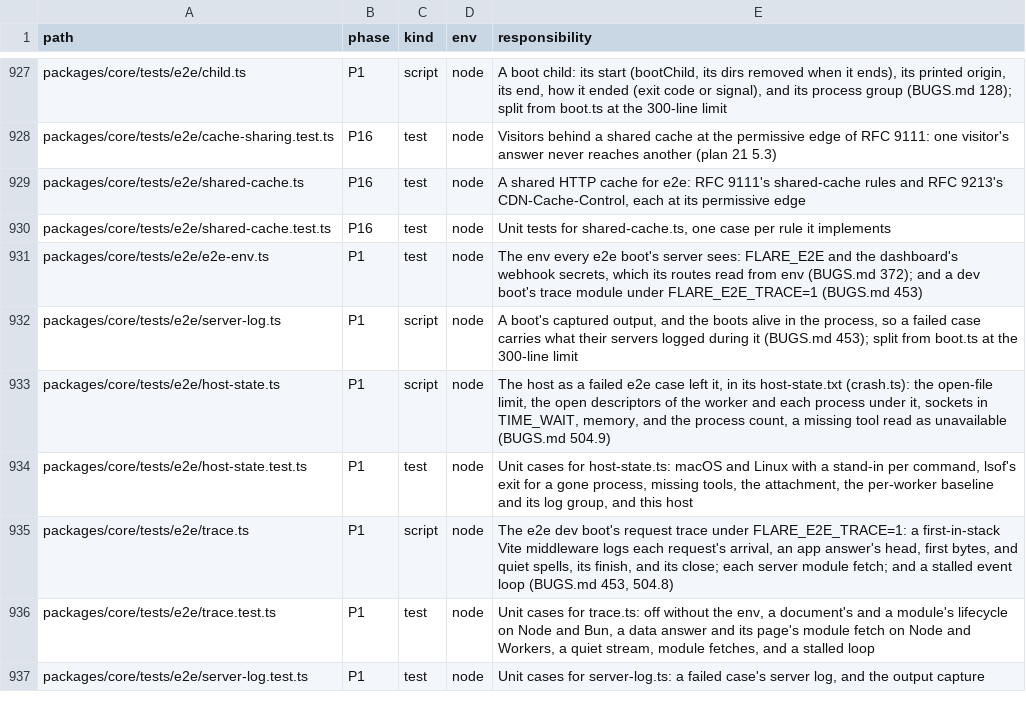
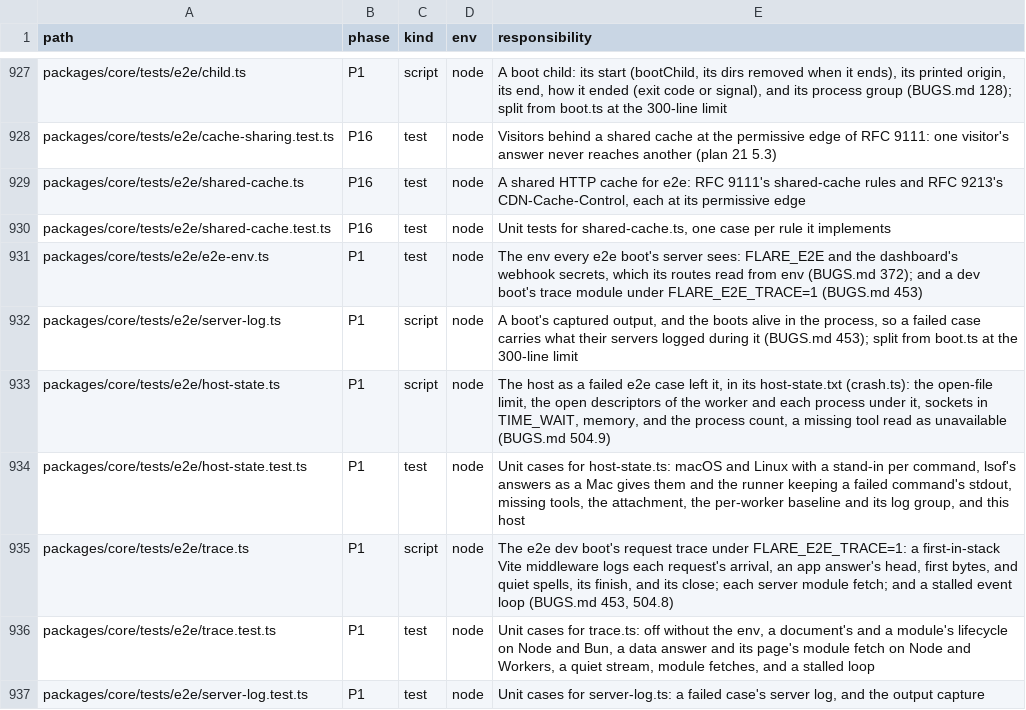
Before and after one commit to lovrozagar/flare, a TSV file: blueprint/files.tsv, drawn as a sheet; only a part is shown, gaps mark what is left out.

Commit message:
fix(bit-01): host state counts a Mac's open files from lsof's answer, whatever its exit
CI 40046162745 at c6130ab4 failed e2e-mac 1/3's unit suite on host-state.test `host state
here`: every Mac host state read `lsof: unavailable`, so no Mac run had a descriptor count.

On the Mac, lsof exits 1 for host-state's call, as the `ps` that listed the tree is gone by
the time it looks, and still prints every other process on stdout with nothing on stderr. Node's
execFile hands that stdout to its callback alone, so the rejection never carried it, and the
exit-1 branch read a stdout no real call had; the unit case built that error by hand.

The runner now puts stdout on the rejection, and any lsof answer that starts with its header
counts, whatever the exit. A gone process reads `unknown`; an answer without the header, or a
missing lsof, reads `unavailable`.

Red: host-state.test `host state run keeps stdout` ([1, undefined]) and `host state mac lsof
shapes`, the answer a Mac gives. On the Mac, `host state here` failed on Node and Bun at
c6130ab4 and passes on both with this change.

Blueprint: the host-state.test.ts row in files.tsv. BUGS 504.11, and 504.9 notes the runners'
open-file limit of 1,048,576.

```diff
--- a/blueprint/files.tsv
+++ b/blueprint/files.tsv
@@ -933,3 +933,3 @@ packages/core/tests/e2e/server-log.ts	P1	script	node	A boot's captured output, a
 packages/core/tests/e2e/host-state.ts	P1	script	node	The host as a failed e2e case left it, in its host-state.txt (crash.ts): the open-file limit, the open descriptors of the worker and each process under it, sockets in TIME_WAIT, memory, and the process count, a missing tool read as unavailable (BUGS.md 504.9)
-packages/core/tests/e2e/host-state.test.ts	P1	test	node	Unit cases for host-state.ts: macOS and Linux with a stand-in per command, lsof's exit for a gone process, missing tools, the attachment, the per-worker baseline and its log group, and this host
+packages/core/tests/e2e/host-state.test.ts	P1	test	node	Unit cases for host-state.ts: macOS and Linux with a stand-in per command, lsof's answers as a Mac gives them and the runner keeping a failed command's stdout, missing tools, the attachment, the per-worker baseline and its log group, and this host
 packages/core/tests/e2e/trace.ts	P1	script	node	The e2e dev boot's request trace under FLARE_E2E_TRACE=1: a first-in-stack Vite middleware logs each request's arrival, an app answer's head, first bytes, and quiet spells, its finish, and its close; each server module fetch; and a stalled event loop (BUGS.md 453, 504.8)
```
Also changed, not shown: 3 other files.
